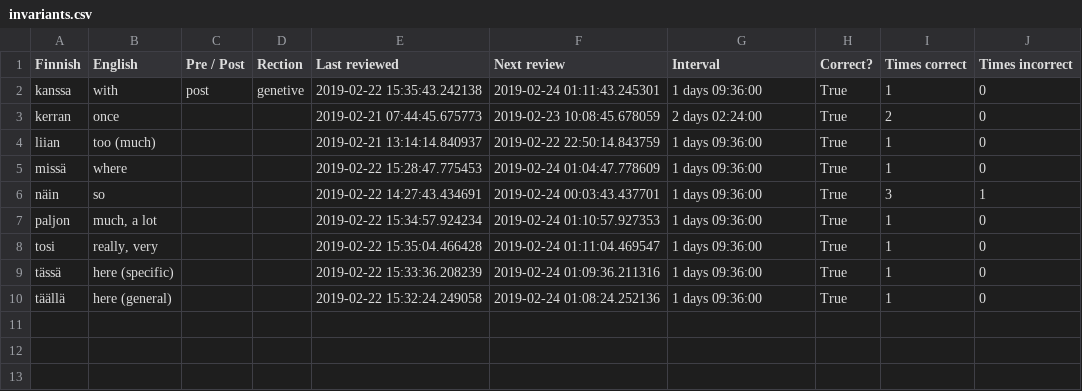
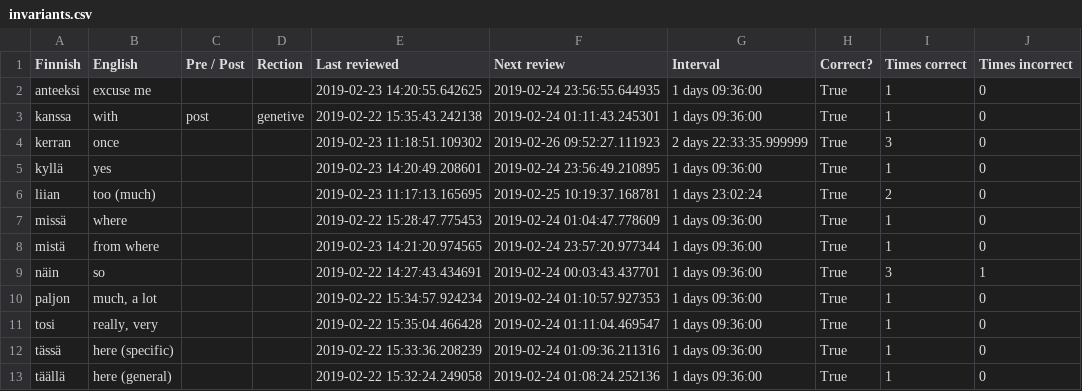
Before and after one commit to tbilsbor/finncards, a CSV file: invariants.csv, drawn as a sheet.

```diff
--- a/invariants.csv
+++ b/invariants.csv
@@ -1,6 +1,9 @@
 Finnish,English,Pre / Post,Rection,Last reviewed,Next review,Interval,Correct?,Times correct,Times incorrect
+anteeksi,excuse me,,,2019-02-23 14:20:55.642625,2019-02-24 23:56:55.644935,1 days 09:36:00,True,1,0
 kanssa,with,post,genetive,2019-02-22 15:35:43.242138,2019-02-24 01:11:43.245301,1 days 09:36:00,True,1,0
-kerran,once,,,2019-02-21 07:44:45.675773,2019-02-23 10:08:45.678059,2 days 02:24:00,True,2,0
-liian,too (much),,,2019-02-21 13:14:14.840937,2019-02-22 22:50:14.843759,1 days 09:36:00,True,1,0
+kerran,once,,,2019-02-23 11:18:51.109302,2019-02-26 09:52:27.111923,2 days 22:33:35.999999,True,3,0
+kyllä,yes,,,2019-02-23 14:20:49.208601,2019-02-24 23:56:49.210895,1 days 09:36:00,True,1,0
+liian,too (much),,,2019-02-23 11:17:13.165695,2019-02-25 10:19:37.168781,1 days 23:02:24,True,2,0
 missä,where,,,2019-02-22 15:28:47.775453,2019-02-24 01:04:47.778609,1 days 09:36:00,True,1,0
+mistä,from where,,,2019-02-23 14:21:20.974565,2019-02-24 23:57:20.977344,1 days 09:36:00,True,1,0
 näin,so,,,2019-02-22 14:27:43.434691,2019-02-24 00:03:43.437701,1 days 09:36:00,True,3,1
```
Also changed, not shown: nominals.csv, phrases.csv, 2 other files.
